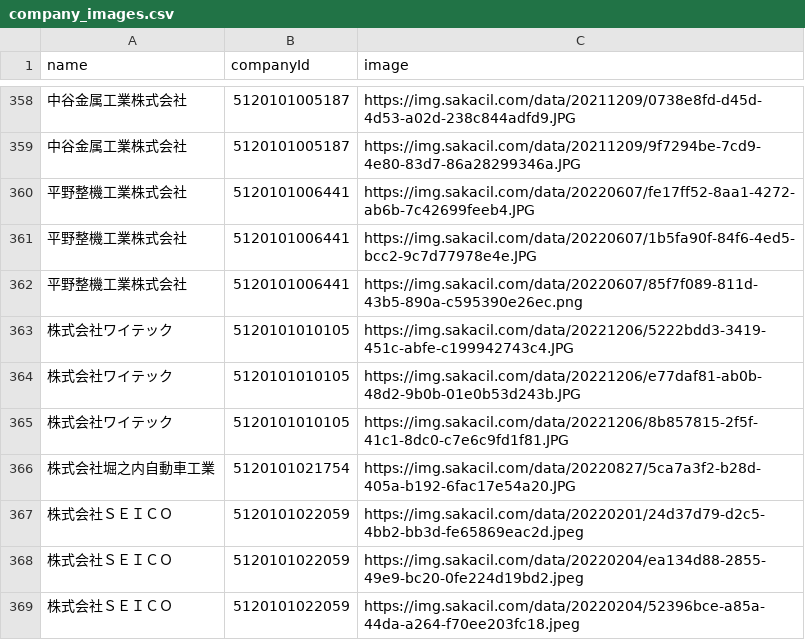
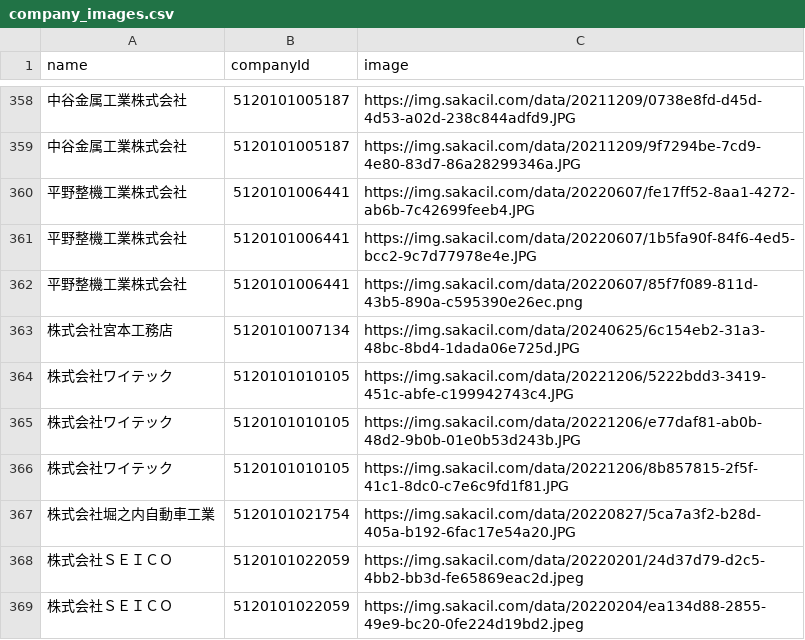
Before and after one commit to codeforosaka/sakai-biz-opendata, a CSV file: data/company_images.csv, drawn as a sheet; only a part is shown, gaps mark what is left out; the shorter side is filled out with more unchanged rows.

Commit message:
update data

```diff
--- a/data/company_images.csv
+++ b/data/company_images.csv
@@ -362,2 +362,3 @@
 平野整機工業株式会社,5120101006441,https://img.sakacil.com/data/20220607/85f7f089-811d-43b5-890a-c595390e26ec.png
+株式会社宮本工務店,5120101007134,https://img.sakacil.com/data/20240625/6c154eb2-31a3-48bc-8bd4-1dada06e725d.JPG
 株式会社ワイテック,5120101010105,https://img.sakacil.com/data/20221206/5222bdd3-3419-451c-abfe-c199942743c4.JPG
```
Also changed, not shown: 5 other files.
